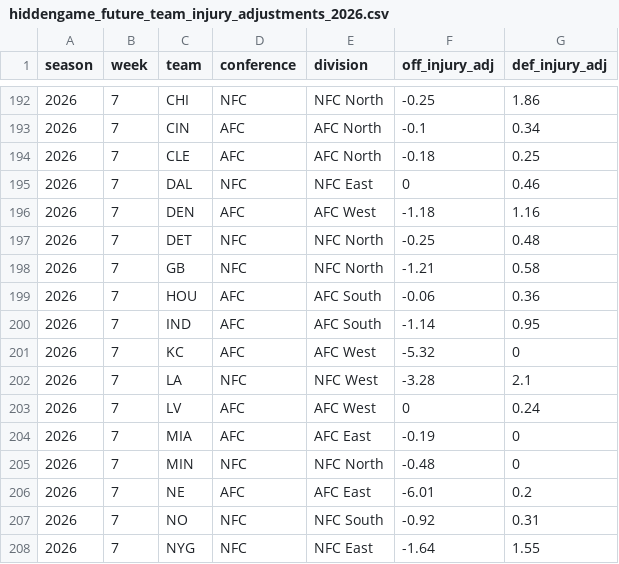
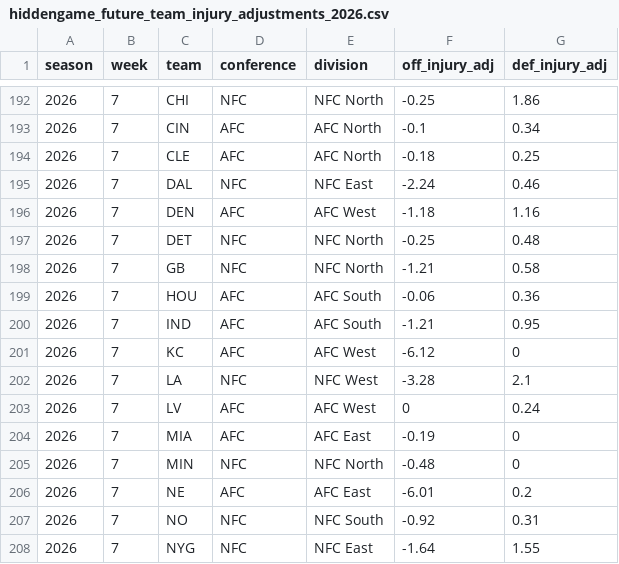
Before and after one commit to rogerroot01/NFL-projections, a CSV file: data/hiddengame_future_team_injury_adjustments_2026.csv, drawn as a sheet; only a part is shown, gaps mark what is left out.

```diff
--- a/data/hiddengame_future_team_injury_adjustments_2026.csv
+++ b/data/hiddengame_future_team_injury_adjustments_2026.csv
@@ -194,3 +194,3 @@ season,week,team,conference,division,off_injury_adj,def_injury_adj
 2026,7,CLE,AFC,AFC North,-0.18,0.25
-2026,7,DAL,NFC,NFC East,0,0.46
+2026,7,DAL,NFC,NFC East,-2.24,0.46
 2026,7,DEN,AFC,AFC West,-1.18,1.16
@@ -199,4 +199,4 @@ season,week,team,conference,division,off_injury_adj,def_injury_adj
 2026,7,HOU,AFC,AFC South,-0.06,0.36
-2026,7,IND,AFC,AFC South,-1.14,0.95
-2026,7,KC,AFC,AFC West,-5.32,0
+2026,7,IND,AFC,AFC South,-1.21,0.95
+2026,7,KC,AFC,AFC West,-6.12,0
 2026,7,LA,NFC,NFC West,-3.28,2.1
```
Also changed, not shown: data/forecast_team_off_def_injuries_2026.csv.
